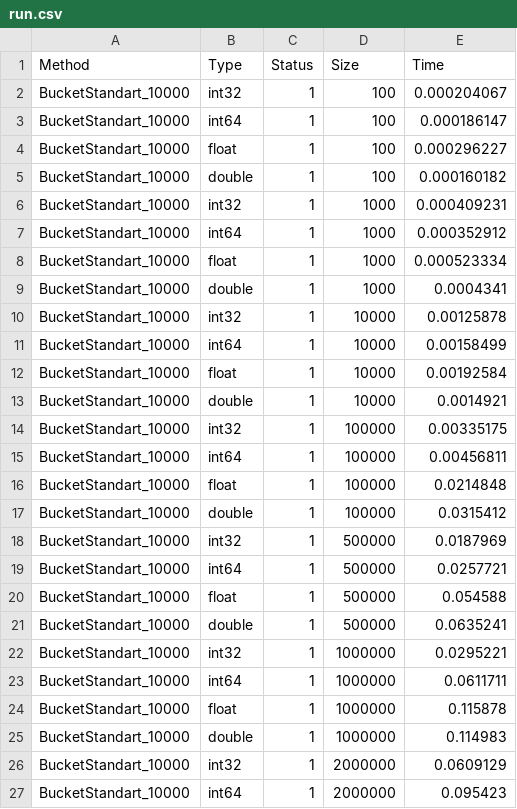
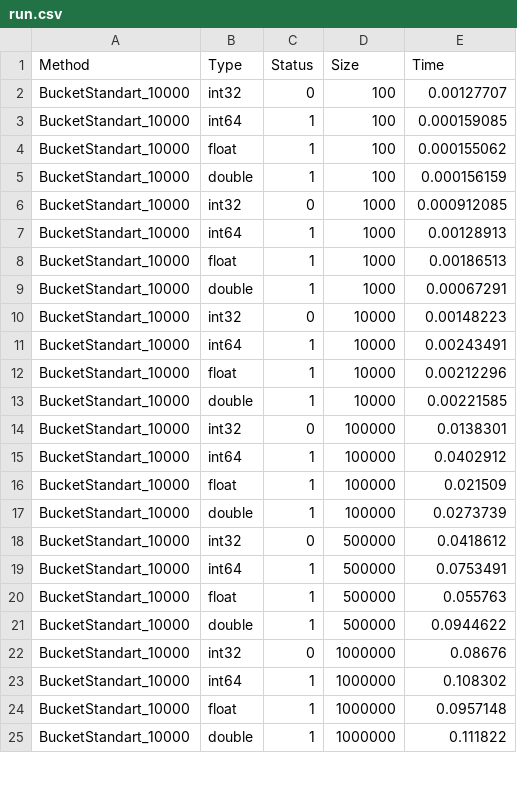
Before and after one commit to SemyonBevzuk/SortLab, a CSV file: experiments/BucketStandart/run.csv, drawn as a sheet; only a part is shown; the diff covers the shown part only.

```diff
--- a/experiments/BucketStandart/run.csv
+++ b/experiments/BucketStandart/run.csv
@@ -1,27 +1,25 @@
 Method,Type,Status,Size,Time
-BucketStandart_10000,int32,1,100,0.000204067
-BucketStandart_10000,int64,1,100,0.000186147
-BucketStandart_10000,float,1,100,0.000296227
-BucketStandart_10000,double,1,100,0.000160182
-BucketStandart_10000,int32,1,1000,0.000409231
-BucketStandart_10000,int64,1,1000,0.000352912
-BucketStandart_10000,float,1,1000,0.000523334
-BucketStandart_10000,double,1,1000,0.0004341
-BucketStandart_10000,int32,1,10000,0.00125878
-BucketStandart_10000,int64,1,10000,0.00158499
-BucketStandart_10000,float,1,10000,0.00192584
-BucketStandart_10000,double,1,10000,0.0014921
-BucketStandart_10000,int32,1,100000,0.00335175
-BucketStandart_10000,int64,1,100000,0.00456811
-BucketStandart_10000,float,1,100000,0.0214848
-BucketStandart_10000,double,1,100000,0.0315412
-BucketStandart_10000,int32,1,500000,0.0187969
-BucketStandart_10000,int64,1,500000,0.0257721
-BucketStandart_10000,float,1,500000,0.054588
-BucketStandart_10000,double,1,500000,0.0635241
-BucketStandart_10000,int32,1,1000000,0.0295221
-BucketStandart_10000,int64,1,1000000,0.0611711
-BucketStandart_10000,float,1,1000000,0.115878
-BucketStandart_10000,double,1,1000000,0.114983
-BucketStandart_10000,int32,1,2000000,0.0609129
-BucketStandart_10000,int64,1,2000000,0.095423
+BucketStandart_10000,int32,0,100,0.00127707
+BucketStandart_10000,int64,1,100,0.000159085
+BucketStandart_10000,float,1,100,0.000155062
+BucketStandart_10000,double,1,100,0.000156159
+BucketStandart_10000,int32,0,1000,0.000912085
+BucketStandart_10000,int64,1,1000,0.00128913
+BucketStandart_10000,float,1,1000,0.00186513
+BucketStandart_10000,double,1,1000,0.00067291
+BucketStandart_10000,int32,0,10000,0.00148223
+BucketStandart_10000,int64,1,10000,0.00243491
+BucketStandart_10000,float,1,10000,0.00212296
+BucketStandart_10000,double,1,10000,0.00221585
+BucketStandart_10000,int32,0,100000,0.0138301
+BucketStandart_10000,int64,1,100000,0.0402912
+BucketStandart_10000,float,1,100000,0.021509
+BucketStandart_10000,double,1,100000,0.0273739
+BucketStandart_10000,int32,0,500000,0.0418612
+BucketStandart_10000,int64,1,500000,0.0753491
+BucketStandart_10000,float,1,500000,0.055763
+BucketStandart_10000,double,1,500000,0.0944622
+BucketStandart_10000,int32,0,1000000,0.08676
+BucketStandart_10000,int64,1,1000000,0.108302
+BucketStandart_10000,float,1,1000000,0.0957148
+BucketStandart_10000,double,1,1000000,0.111822
```
Also changed, not shown: 12 added rows, 2 removed rows and 10 edited cells elsewhere in this file, experiments/BucketInsertion/run.csv, experiments/Heap/run.csv, 30 other files.
